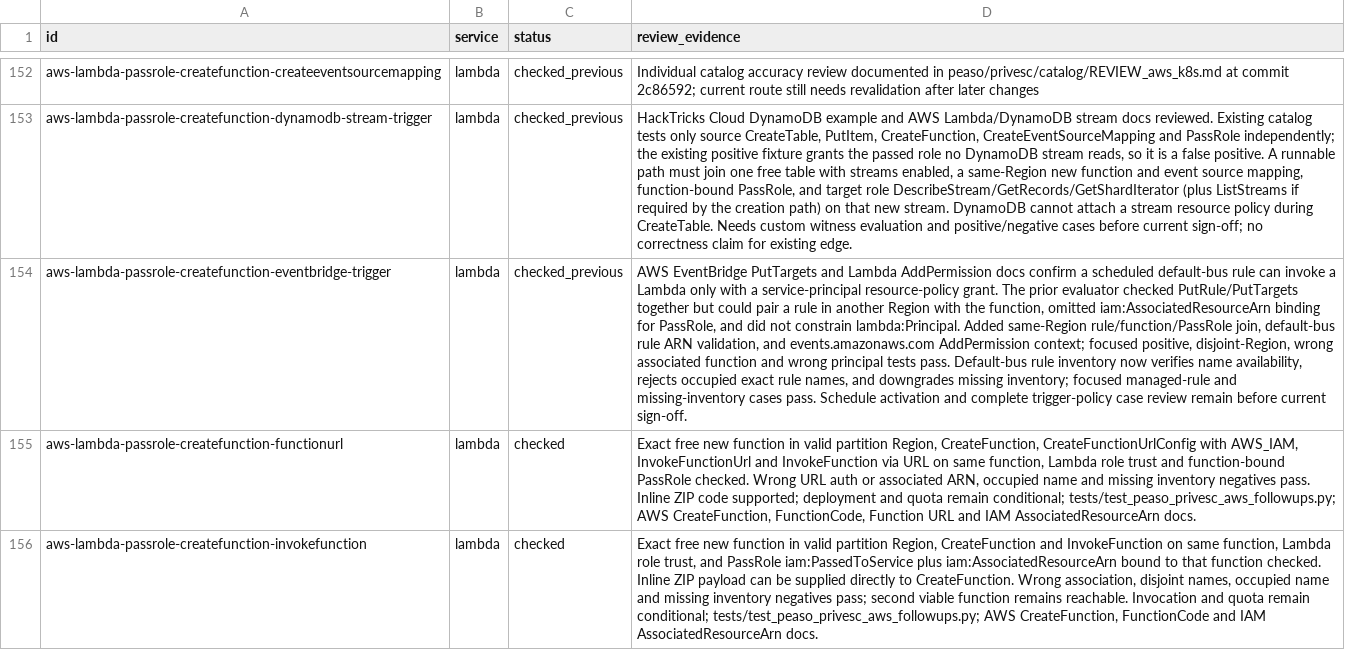
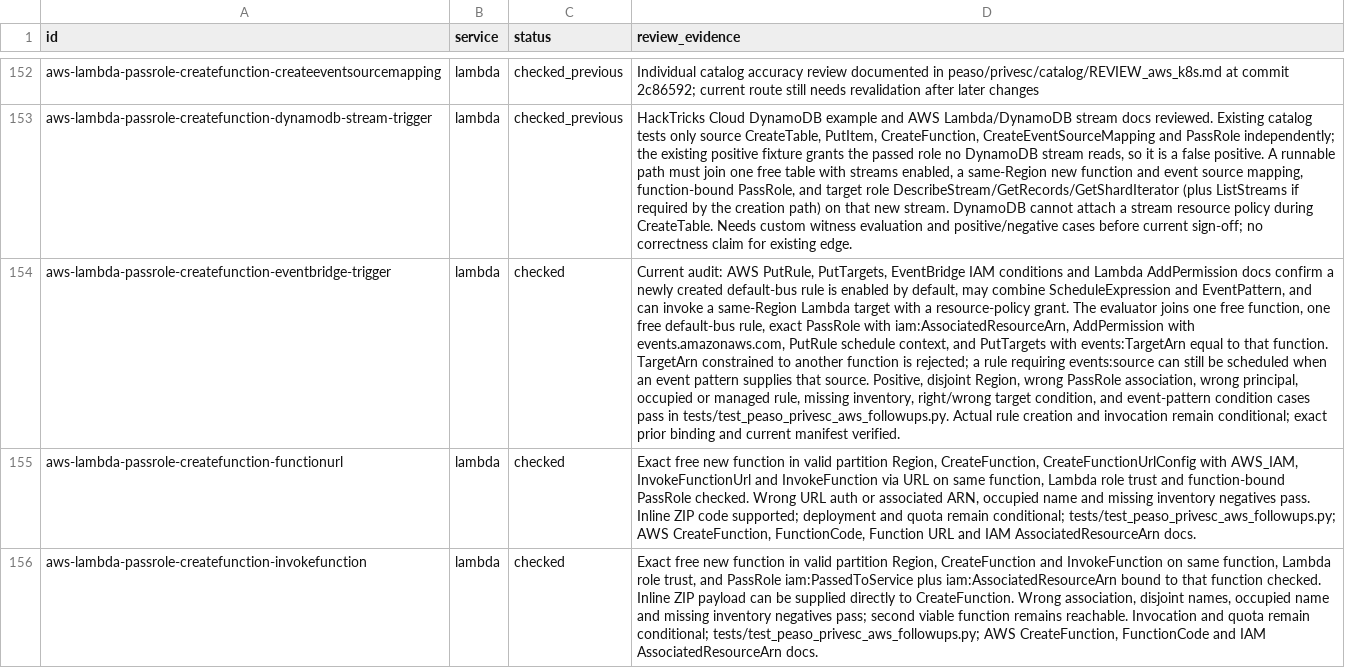
Before and after one commit to peass-ng/Blue-CloudPEASS, a TSV file: work_aws_privesc_review/technique-status.tsv, drawn as a sheet; only a part is shown, gaps mark what is left out; the diff names each change by its address in the sheet, - before the commit and + after, or states it on an @@ line.

Commit message:
Bind Lambda EventBridge scheduled target authorization

```diff
--- a/work_aws_privesc_review/technique-status.tsv
+++ b/work_aws_privesc_review/technique-status.tsv
-C154 (status): checked_previous
+C154 (status): checked
-D154 (review_evidence): AWS EventBridge PutTargets and Lambda AddPermission docs confirm a scheduled default-bus rule can invoke a Lambda only with a service-principal resource-policy grant. The prior evaluator checked PutRule/PutTargets together but could pair a rule in another Region with the function, omitted iam:AssociatedResourceArn binding for PassRole, and did not constrain lambda:Principal. Added same-Region rule/function/PassRole join, default-bus rule ARN validation, and events.amazonaws.com AddPermission context; focused positive, disjoint-Region, wrong associated function and wrong principal tests pass. Default-bus rule inventory now verifies name availability, rejects occupied exact rule names, and downgrades missing inventory; focused managed-rule and missing-inventory cases pass. Schedule activation and complete trigger-policy case review remain before current sign-off.
+D154 (review_evidence): Current audit: AWS PutRule, PutTargets, EventBridge IAM conditions and Lambda AddPermission docs confirm a newly created default-bus rule is enabled by default, may combine ScheduleExpression and EventPattern, and can invoke a same-Region Lambda target with a resource-policy grant. The evaluator joins one free function, one free default-bus rule, exact PassRole with iam:AssociatedResourceArn, AddPermission with events.amazonaws.com, PutRule schedule context, and PutTargets with events:TargetArn equal to that function. TargetArn constrained to another function is rejected; a rule requiring events:source can still be scheduled when an event pattern supplies that source. Positive, disjoint Region, wrong PassRole association, wrong principal, occupied or managed rule, missing inventory, right/wrong target condition, and event-pattern condition cases pass in tests/test_peaso_privesc_aws_followups.py. Actual rule creation and invocation remain conditional; exact prior binding and current manifest verified.
```
Also changed, not shown: 7 other files.
